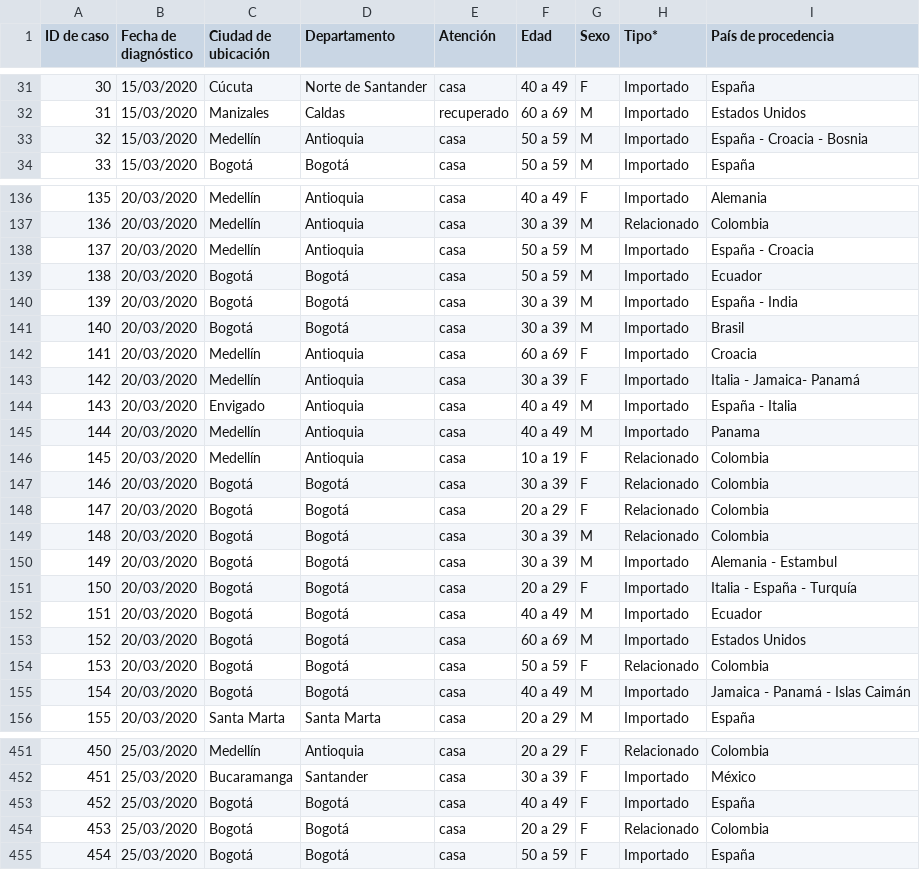
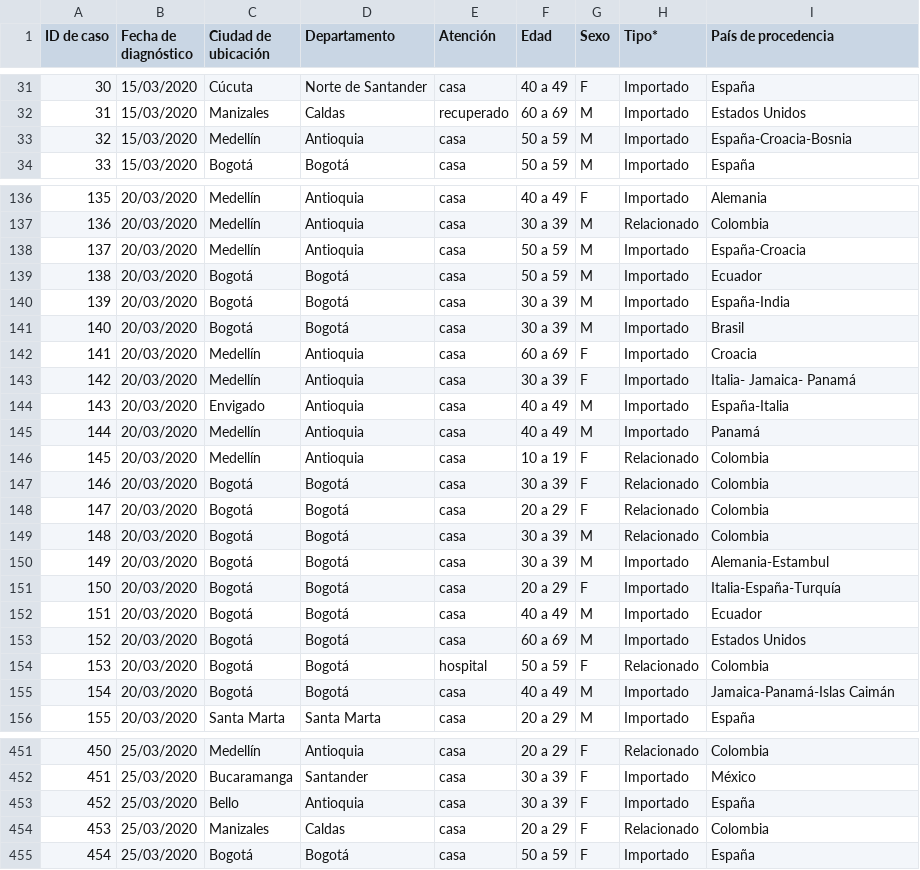
Before and after one commit to kyrosan/Covid-19-Colombia, a CSV file: Casos confirmados.csv, drawn as a sheet; only a part is shown, gaps mark what is left out; the diff covers the shown part only.

Commit message:
Update Casos confirmados.csv

```diff
--- a/Casos confirmados.csv
+++ b/Casos confirmados.csv
@@ -32,3 +32,3 @@
 31,15/03/2020,Manizales,Caldas,recuperado,60 a 69,M,Importado,Estados Unidos
-32,15/03/2020,Medellín,Antioquia,casa,50 a 59,M,Importado,España - Croacia - Bosnia
+32,15/03/2020,Medellín,Antioquia,casa,50 a 59,M,Importado,España-Croacia-Bosnia
 33,15/03/2020,Bogotá,Bogotá,casa,50 a 59,M,Importado,España
@@ -137,10 +137,10 @@
 136,20/03/2020,Medellín,Antioquia,casa,30 a 39,M,Relacionado,Colombia
-137,20/03/2020,Medellín,Antioquia,casa,50 a 59,M,Importado,España - Croacia
+137,20/03/2020,Medellín,Antioquia,casa,50 a 59,M,Importado,España-Croacia
 138,20/03/2020,Bogotá,Bogotá,casa,50 a 59,M,Importado,Ecuador
-139,20/03/2020,Bogotá,Bogotá,casa,30 a 39,M,Importado,España - India
+139,20/03/2020,Bogotá,Bogotá,casa,30 a 39,M,Importado,España-India
 140,20/03/2020,Bogotá,Bogotá,casa,30 a 39,M,Importado,Brasil
 141,20/03/2020,Medellín,Antioquia,casa,60 a 69,F,Importado,Croacia
-142,20/03/2020,Medellín,Antioquia,casa,30 a 39,F,Importado,Italia - Jamaica- Panamá
-143,20/03/2020,Envigado,Antioquia,casa,40 a 49,M,Importado,España - Italia
-144,20/03/2020,Medellín,Antioquia,casa,40 a 49,M,Importado,Panama
+142,20/03/2020,Medellín,Antioquia,casa,30 a 39,F,Importado,Italia- Jamaica- Panamá
+143,20/03/2020,Envigado,Antioquia,casa,40 a 49,M,Importado,España-Italia
+144,20/03/2020,Medellín,Antioquia,casa,40 a 49,M,Importado,Panamá
 145,20/03/2020,Medellín,Antioquia,casa,10 a 19,F,Relacionado,Colombia
@@ -149,8 +149,8 @@
 148,20/03/2020,Bogotá,Bogotá,casa,30 a 39,M,Relacionado,Colombia
-149,20/03/2020,Bogotá,Bogotá,casa,30 a 39,M,Importado,Alemania - Estambul
-150,20/03/2020,Bogotá,Bogotá,casa,20 a 29,F,Importado,Italia - España - Turquía
+149,20/03/2020,Bogotá,Bogotá,casa,30 a 39,M,Importado,Alemania-Estambul
+150,20/03/2020,Bogotá,Bogotá,casa,20 a 29,F,Importado,Italia-España-Turquía
 151,20/03/2020,Bogotá,Bogotá,casa,40 a 49,M,Importado,Ecuador
 152,20/03/2020,Bogotá,Bogotá,casa,60 a 69,M,Importado,Estados Unidos
-153,20/03/2020,Bogotá,Bogotá,casa,50 a 59,F,Relacionado,Colombia
-154,20/03/2020,Bogotá,Bogotá,casa,40 a 49,M,Importado,Jamaica - Panamá - Islas Caimán
+153,20/03/2020,Bogotá,Bogotá,hospital,50 a 59,F,Relacionado,Colombia
+154,20/03/2020,Bogotá,Bogotá,casa,40 a 49,M,Importado,Jamaica-Panamá-Islas Caimán
 155,20/03/2020,Santa Marta,Santa Marta,casa,20 a 29,M,Importado,España
@@ -452,4 +452,4 @@
 451,25/03/2020,Bucaramanga,Santander,casa,30 a 39,F,Importado,México
-452,25/03/2020,Bogotá,Bogotá,casa,40 a 49,F,Importado,España
-453,25/03/2020,Bogotá,Bogotá,casa,20 a 29,F,Relacionado,Colombia
+452,25/03/2020,Bello,Antioquia,casa,30 a 39,F,Importado,España
+453,25/03/2020,Manizales,Caldas,casa,20 a 29,F,Relacionado,Colombia
 454,25/03/2020,Bogotá,Bogotá,casa,50 a 59,F,Importado,España
```
Also changed, not shown: 30 edited cells elsewhere in this file.
